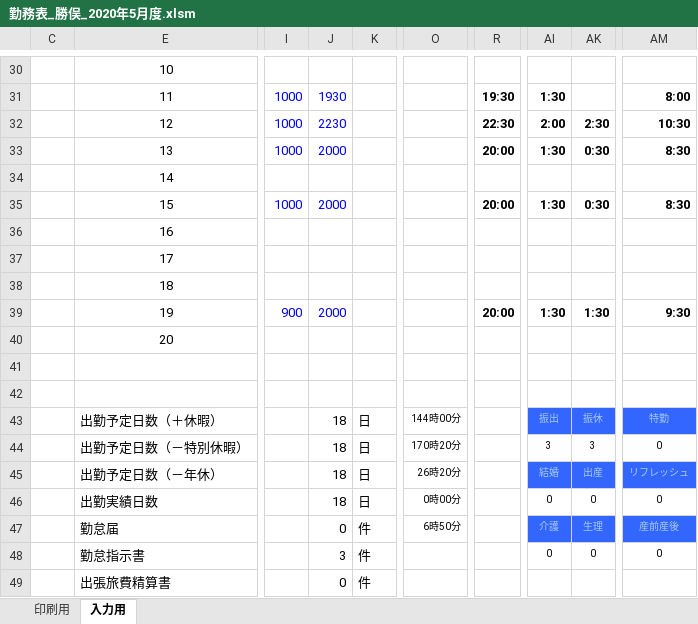
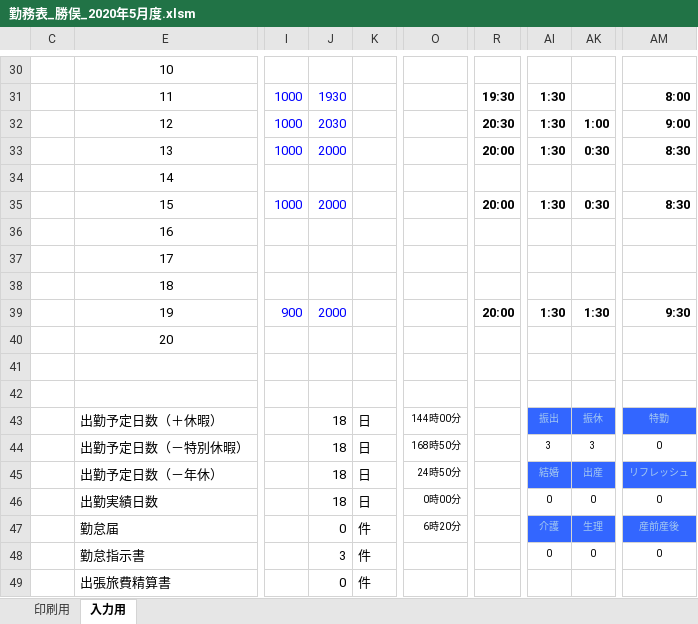
Before and after one commit to taiyousun/Scraping, an Excel workbook: 勤務表_勝俣_2020年5月度.xlsm, sheet 入力用, drawn as a sheet; only a part is shown, gaps mark what is left out; values as stored, in another font and other column widths than the file's, no borders; charts and pictures and conditional formats not drawn; the diff names each change by its address in the sheet, - before the commit and + after, or states it on an @@ line.

```diff
--- a/勤務表_勝俣_2020年5月度.xlsm (sheet 入力用)
+++ b/勤務表_勝俣_2020年5月度.xlsm (sheet 入力用)
-J32: 2230
+J32: 2030
-R32: 22:30
+R32: 20:30
-AI32: 2:00
+AI32: 1:30
-AK32: 2:30
+AK32: 1:00
-AM32: 10:30
+AM32: 9:00
-O44: 170時20分
+O44: 168時50分
-O45: 26時20分
+O45: 24時50分
-O47: 6時50分
+O47: 6時20分
```
Also changed, not shown: sheet 印刷用, hidden cells, charts or pictures, 残業申請書_勝俣_2020年5月度.xlsx.
